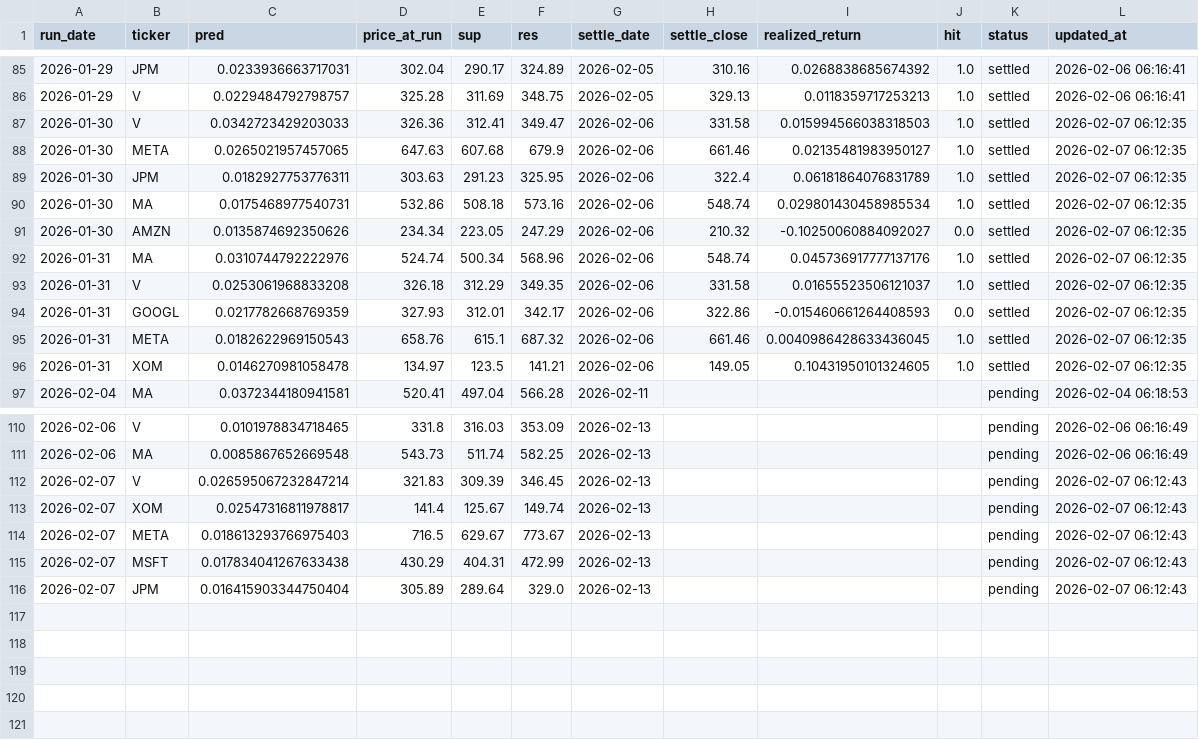
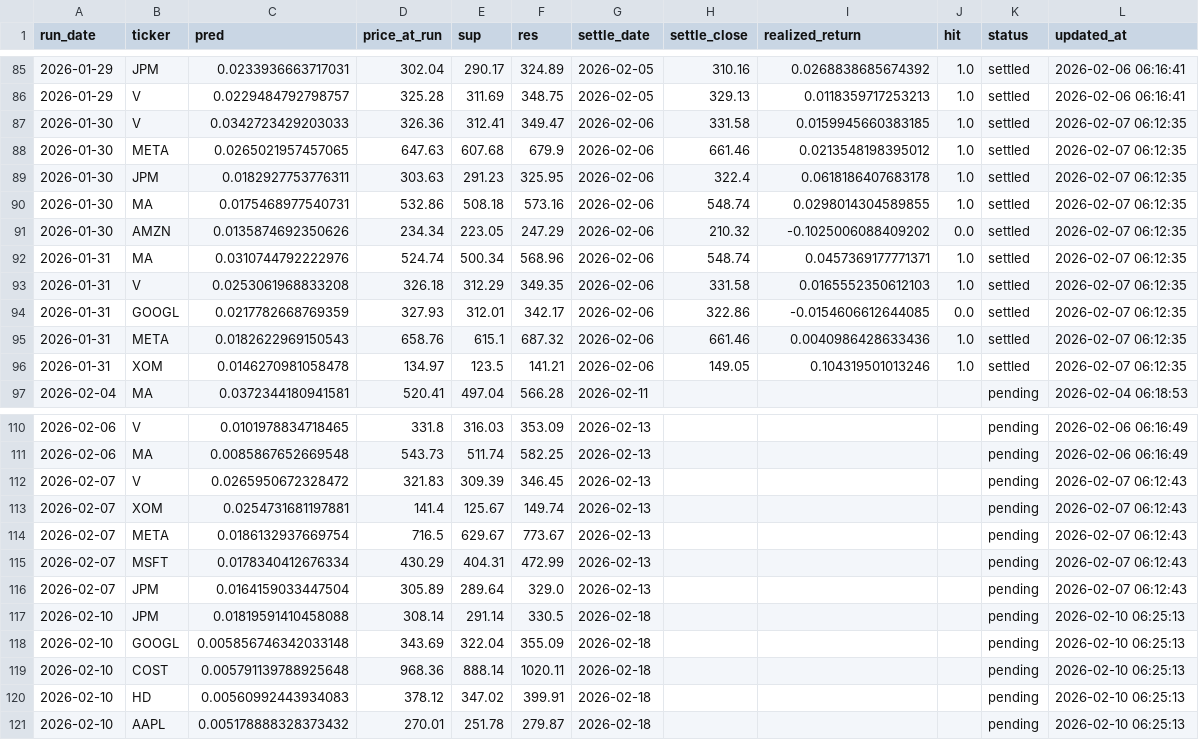
Before and after one commit to chehao0221/US-stock-ai, a CSV file: us_history.csv, drawn as a sheet; only a part is shown, gaps mark what is left out.

```diff
--- a/us_history.csv
+++ b/us_history.csv
@@ -86,12 +86,12 @@
 2026-01-29,V,0.0229484792798757,325.28,311.69,348.75,2026-02-05,329.13,0.0118359717253213,1.0,settled,2026-02-06 06:16:41
-2026-01-30,V,0.0342723429203033,326.36,312.41,349.47,2026-02-06,331.58,0.015994566038318503,1.0,settled,2026-02-07 06:12:35
-2026-01-30,META,0.0265021957457065,647.63,607.68,679.9,2026-02-06,661.46,0.02135481983950127,1.0,settled,2026-02-07 06:12:35
-2026-01-30,JPM,0.0182927753776311,303.63,291.23,325.95,2026-02-06,322.4,0.06181864076831789,1.0,settled,2026-02-07 06:12:35
-2026-01-30,MA,0.0175468977540731,532.86,508.18,573.16,2026-02-06,548.74,0.029801430458985534,1.0,settled,2026-02-07 06:12:35
-2026-01-30,AMZN,0.0135874692350626,234.34,223.05,247.29,2026-02-06,210.32,-0.10250060884092027,0.0,settled,2026-02-07 06:12:35
-2026-01-31,MA,0.0310744792222976,524.74,500.34,568.96,2026-02-06,548.74,0.045736917777137176,1.0,settled,2026-02-07 06:12:35
-2026-01-31,V,0.0253061968833208,326.18,312.29,349.35,2026-02-06,331.58,0.01655523506121037,1.0,settled,2026-02-07 06:12:35
-2026-01-31,GOOGL,0.0217782668769359,327.93,312.01,342.17,2026-02-06,322.86,-0.015460661264408593,0.0,settled,2026-02-07 06:12:35
-2026-01-31,META,0.0182622969150543,658.76,615.1,687.32,2026-02-06,661.46,0.0040986428633436045,1.0,settled,2026-02-07 06:12:35
-2026-01-31,XOM,0.0146270981058478,134.97,123.5,141.21,2026-02-06,149.05,0.10431950101324605,1.0,settled,2026-02-07 06:12:35
+2026-01-30,V,0.0342723429203033,326.36,312.41,349.47,2026-02-06,331.58,0.0159945660383185,1.0,settled,2026-02-07 06:12:35
+2026-01-30,META,0.0265021957457065,647.63,607.68,679.9,2026-02-06,661.46,0.0213548198395012,1.0,settled,2026-02-07 06:12:35
+2026-01-30,JPM,0.0182927753776311,303.63,291.23,325.95,2026-02-06,322.4,0.0618186407683178,1.0,settled,2026-02-07 06:12:35
+2026-01-30,MA,0.0175468977540731,532.86,508.18,573.16,2026-02-06,548.74,0.0298014304589855,1.0,settled,2026-02-07 06:12:35
+2026-01-30,AMZN,0.0135874692350626,234.34,223.05,247.29,2026-02-06,210.32,-0.1025006088409202,0.0,settled,2026-02-07 06:12:35
+2026-01-31,MA,0.0310744792222976,524.74,500.34,568.96,2026-02-06,548.74,0.0457369177771371,1.0,settled,2026-02-07 06:12:35
+2026-01-31,V,0.0253061968833208,326.18,312.29,349.35,2026-02-06,331.58,0.0165552350612103,1.0,settled,2026-02-07 06:12:35
+2026-01-31,GOOGL,0.0217782668769359,327.93,312.01,342.17,2026-02-06,322.86,-0.0154606612644085,0.0,settled,2026-02-07 06:12:35
+2026-01-31,META,0.0182622969150543,658.76,615.1,687.32,2026-02-06,661.46,0.0040986428633436,1.0,settled,2026-02-07 06:12:35
+2026-01-31,XOM,0.0146270981058478,134.97,123.5,141.21,2026-02-06,149.05,0.104319501013246,1.0,settled,2026-02-07 06:12:35
 2026-02-04,MA,0.0372344180941581,520.41,497.04,566.28,2026-02-11,,,,pending,2026-02-04 06:18:53
@@ -111,6 +111,11 @@
 2026-02-06,MA,0.0085867652669548,543.73,511.74,582.25,2026-02-13,,,,pending,2026-02-06 06:16:49
-2026-02-07,V,0.026595067232847214,321.83,309.39,346.45,2026-02-13,,,,pending,2026-02-07 06:12:43
-2026-02-07,XOM,0.02547316811978817,141.4,125.67,149.74,2026-02-13,,,,pending,2026-02-07 06:12:43
-2026-02-07,META,0.018613293766975403,716.5,629.67,773.67,2026-02-13,,,,pending,2026-02-07 06:12:43
-2026-02-07,MSFT,0.017834041267633438,430.29,404.31,472.99,2026-02-13,,,,pending,2026-02-07 06:12:43
-2026-02-07,JPM,0.016415903344750404,305.89,289.64,329.0,2026-02-13,,,,pending,2026-02-07 06:12:43
+2026-02-07,V,0.0265950672328472,321.83,309.39,346.45,2026-02-13,,,,pending,2026-02-07 06:12:43
+2026-02-07,XOM,0.0254731681197881,141.4,125.67,149.74,2026-02-13,,,,pending,2026-02-07 06:12:43
+2026-02-07,META,0.0186132937669754,716.5,629.67,773.67,2026-02-13,,,,pending,2026-02-07 06:12:43
+2026-02-07,MSFT,0.0178340412676334,430.29,404.31,472.99,2026-02-13,,,,pending,2026-02-07 06:12:43
+2026-02-07,JPM,0.0164159033447504,305.89,289.64,329.0,2026-02-13,,,,pending,2026-02-07 06:12:43
+2026-02-10,JPM,0.01819591410458088,308.14,291.14,330.5,2026-02-18,,,,pending,2026-02-10 06:25:13
+2026-02-10,GOOGL,0.005856746342033148,343.69,322.04,355.09,2026-02-18,,,,pending,2026-02-10 06:25:13
+2026-02-10,COST,0.005791139788925648,968.36,888.14,1020.11,2026-02-18,,,,pending,2026-02-10 06:25:13
+2026-02-10,HD,0.00560992443934083,378.12,347.02,399.91,2026-02-18,,,,pending,2026-02-10 06:25:13
+2026-02-10,AAPL,0.005178888328373432,270.01,251.78,279.87,2026-02-18,,,,pending,2026-02-10 06:25:13
```
